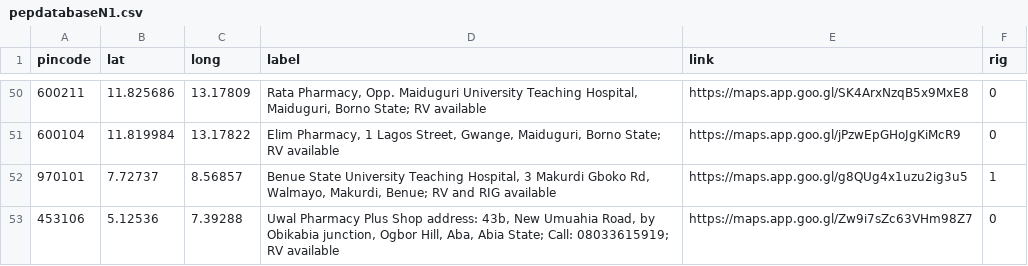
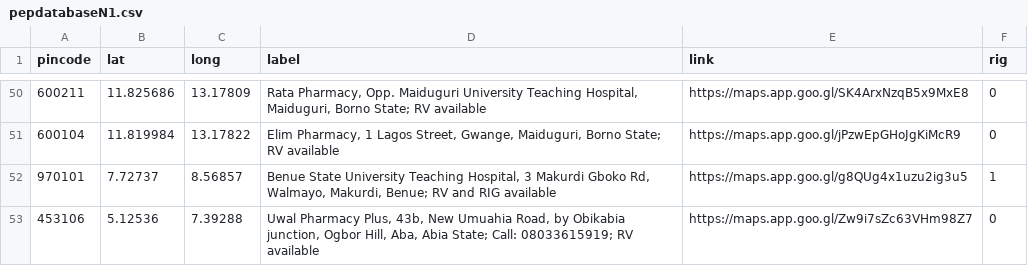
Before and after one commit to anyadoc/FRDattacks-India, a CSV file: pepdatabaseN1.csv, drawn as a sheet; only a part is shown, gaps mark what is left out.

Commit message:
53n1

```diff
--- a/pepdatabaseN1.csv
+++ b/pepdatabaseN1.csv
@@ -52,2 +52,2 @@ pincode,lat,long,label,link,rig
 970101,7.72737,8.56857,"Benue State University Teaching Hospital, 3 Makurdi Gboko Rd, Walmayo, Makurdi, Benue; RV and RIG available",https://maps.app.goo.gl/g8QUg4x1uzu2ig3u5,1
-453106,5.12536,7.39288,"Uwal Pharmacy Plus Shop address:  43b, New Umuahia Road, by Obikabia junction, Ogbor Hill, Aba, Abia State; Call: 08033615919; RV available ",https://maps.app.goo.gl/Zw9i7sZc63VHm98Z7,0
+453106,5.12536,7.39288,"Uwal Pharmacy Plus,  43b, New Umuahia Road, by Obikabia junction, Ogbor Hill, Aba, Abia State; Call: 08033615919; RV available ",https://maps.app.goo.gl/Zw9i7sZc63VHm98Z7,0
```
